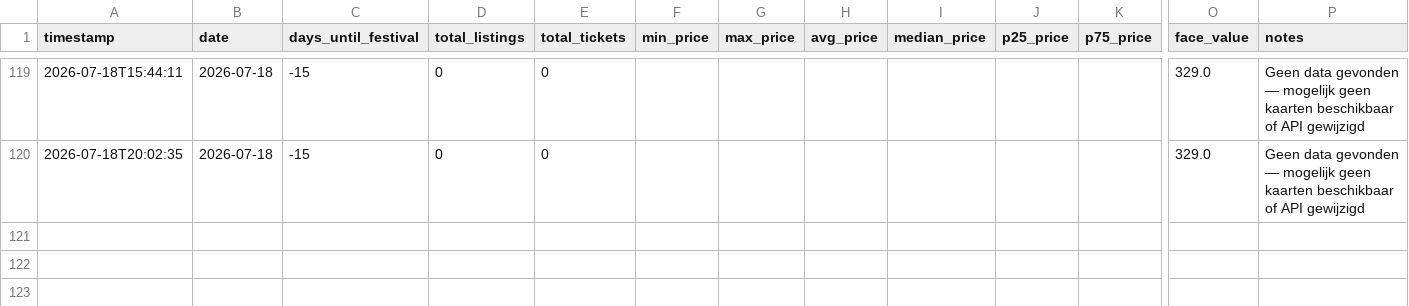
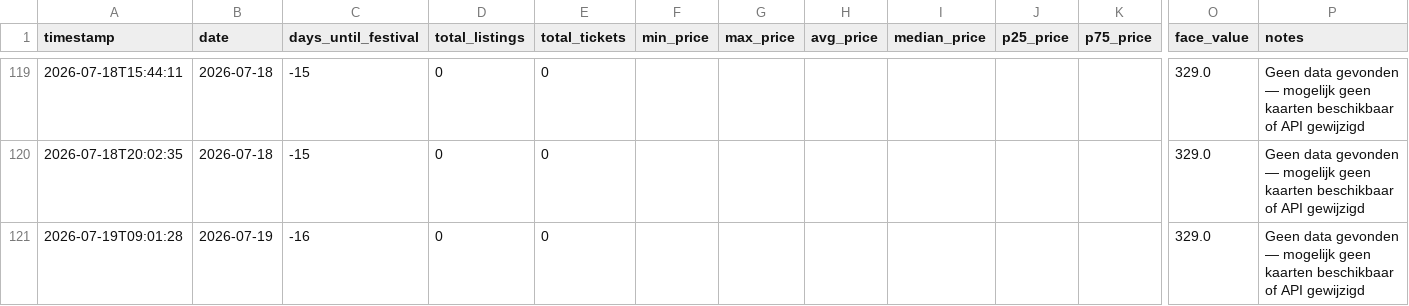
Before and after one commit to richiejdh/dtrh-tracker, a CSV file: dtrh_resale_data.csv, drawn as a sheet; only a part is shown, gaps mark what is left out; rows hold the shown columns only; the diff names each change by its address in the sheet, - before the commit and + after, or states it on an @@ line.

Commit message:
Data update 2026-07-19 09:01 UTC

```diff
--- a/dtrh_resale_data.csv
+++ b/dtrh_resale_data.csv
+row 121: 2026-07-19T09:01:28 | 2026-07-19 | -16 | 0 | 0 |  |  |  |  |  |  | 329.0 | Geen data gevonden — mogelijk geen kaarten beschikbaar of API gewijzigd
```
Also changed, not shown: 2 other files.
